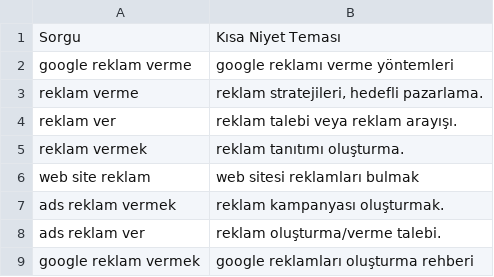
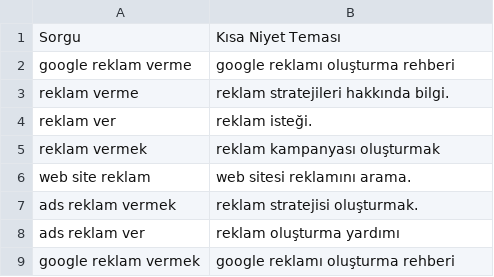
Before and after one commit to busracck/Muvera_Calismasi, a CSV file: sorgu_niyet_tema.csv, drawn as a sheet.

```diff
--- a/sorgu_niyet_tema.csv
+++ b/sorgu_niyet_tema.csv
@@ -1,9 +1,9 @@
 Sorgu,Kısa Niyet Teması
-google reklam verme,google reklamı verme yöntemleri
-reklam verme,"reklam stratejileri, hedefli pazarlama."
-reklam ver,reklam talebi veya reklam arayışı.
-reklam vermek,reklam tanıtımı oluşturma.
-web site reklam,web sitesi reklamları bulmak
-ads reklam vermek,reklam kampanyası oluşturmak.
-ads reklam ver,reklam oluşturma/verme talebi.
-google reklam vermek,google reklamları oluşturma rehberi
+google reklam verme,google reklamı oluşturma rehberi
+reklam verme,reklam stratejileri hakkında bilgi.
+reklam ver,reklam isteği.
+reklam vermek,reklam kampanyası oluşturmak
+web site reklam,web sitesi reklamını arama.
+ads reklam vermek,reklam stratejisi oluşturmak.
+ads reklam ver,reklam oluşturma yardımı
+google reklam vermek,google reklamı oluşturma rehberi
```
Also changed, not shown: title_description_uyum.csv, 11 other files.
